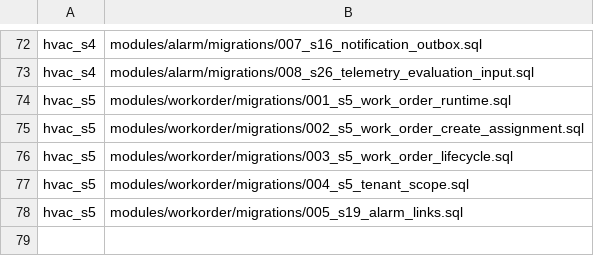
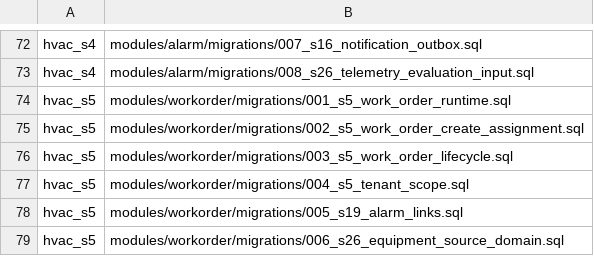
Before and after one commit to SwayingWindmill/HVAC_web, a TSV file: deploy/platform/phase1/migrations/migration-list.tsv, drawn as a sheet; only a part is shown, gaps mark what is left out.

```diff
--- a/deploy/platform/phase1/migrations/migration-list.tsv
+++ b/deploy/platform/phase1/migrations/migration-list.tsv
@@ -78 +78,2 @@ hvac_s5|modules/workorder/migrations/004_s5_tenant_scope.sql
 hvac_s5|modules/workorder/migrations/005_s19_alarm_links.sql
+hvac_s5|modules/workorder/migrations/006_s26_equipment_source_domain.sql
```
Also changed, not shown: 32 other files.
